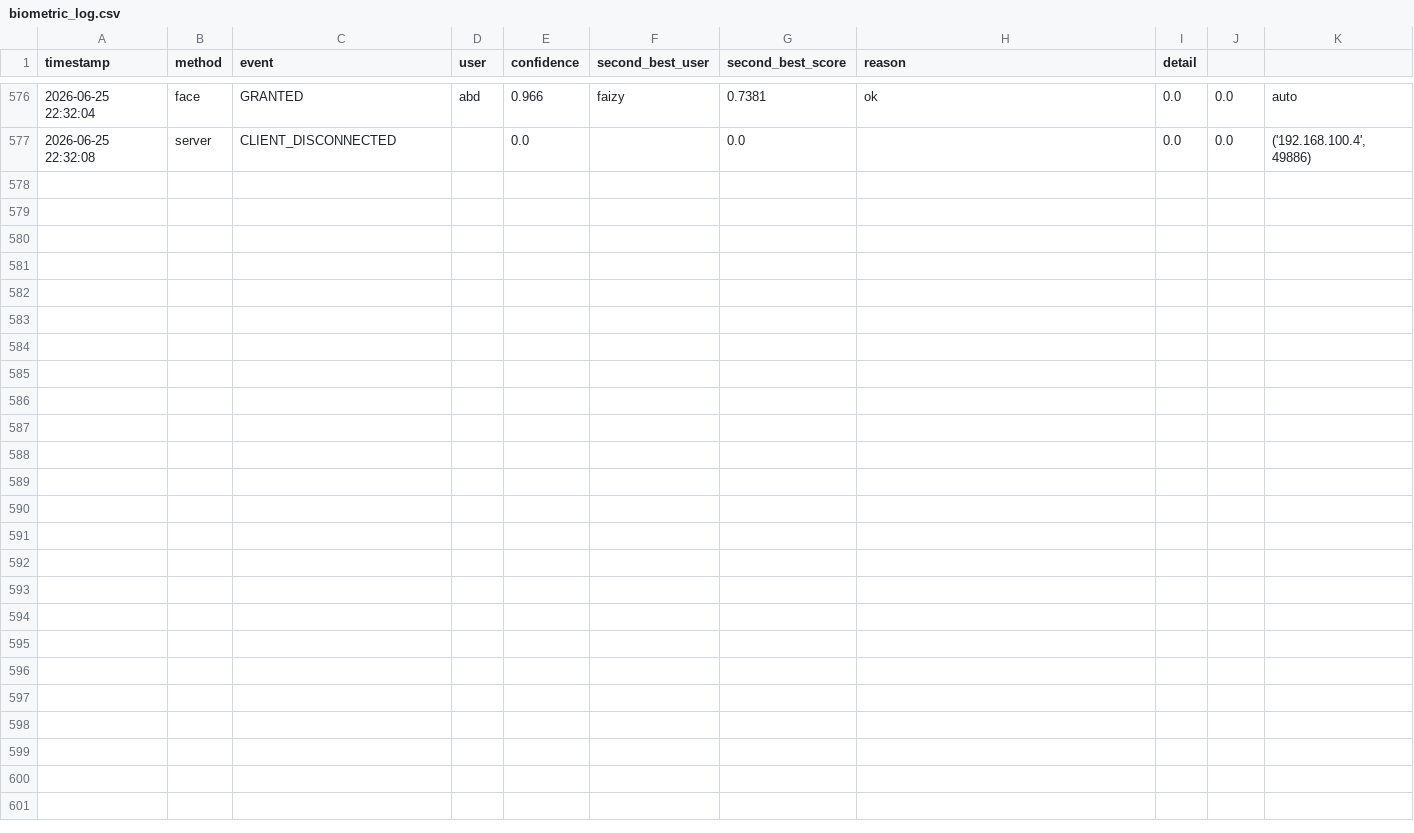
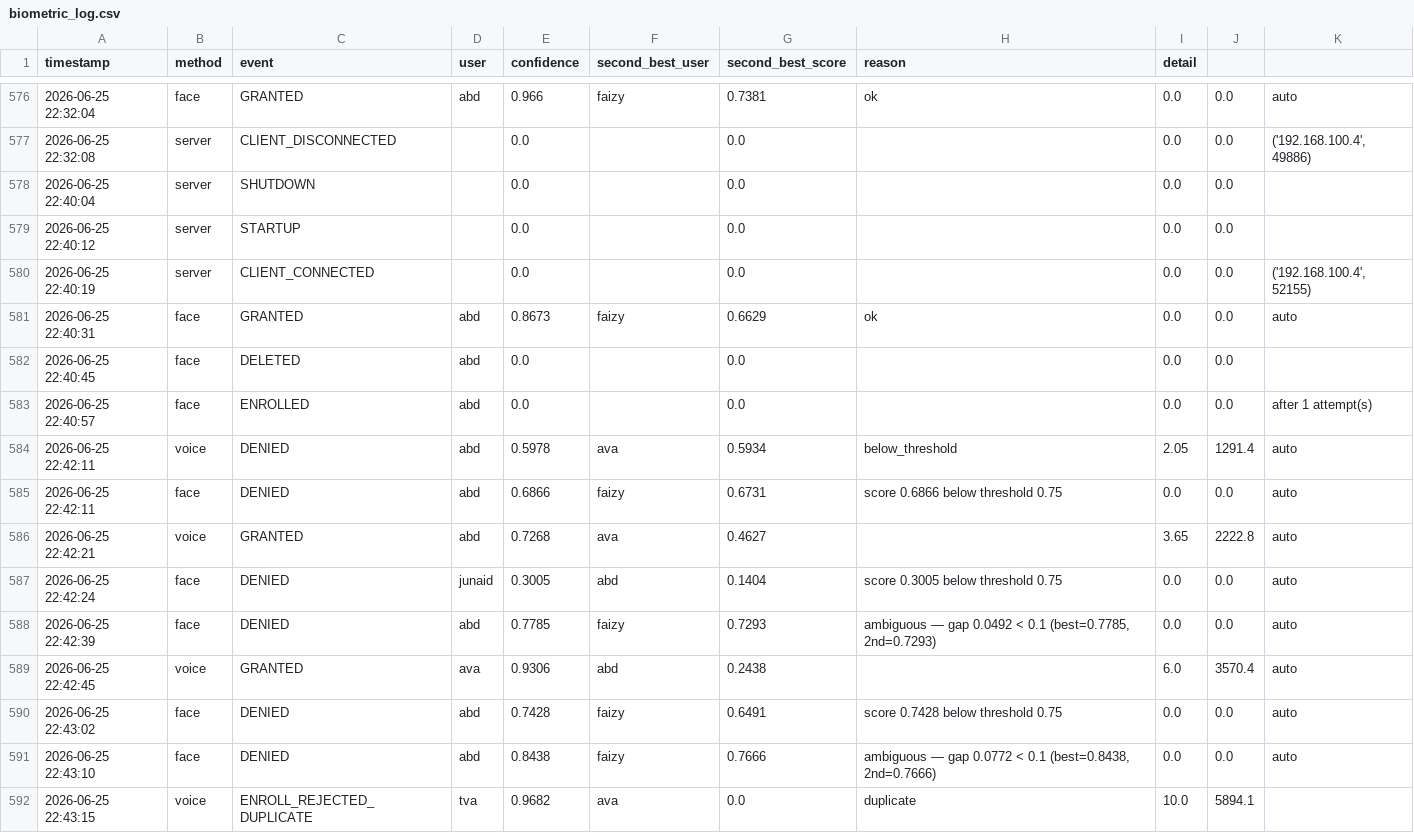
Before and after one commit to Abdullah-Mian/FYP_CodeBase, a CSV file: Orchestra/biometric_log.csv, drawn as a sheet; only a part is shown, gaps mark what is left out; the diff names each change by its address in the sheet, - before the commit and + after, or states it on an @@ line.

```diff
--- a/Orchestra/biometric_log.csv
+++ b/Orchestra/biometric_log.csv
+row 578: 2026-06-25 22:40:04 | server | SHUTDOWN |  | 0.0 |  | 0.0 |  | 0.0 | 0.0
+row 579: 2026-06-25 22:40:12 | server | STARTUP |  | 0.0 |  | 0.0 |  | 0.0 | 0.0
+row 580: 2026-06-25 22:40:19 | server | CLIENT_CONNECTED |  | 0.0 |  | 0.0 |  | 0.0 | 0.0 | ('192.168.100.4', 52155)
+row 581: 2026-06-25 22:40:31 | face | GRANTED | abd | 0.8673 | faizy | 0.6629 | ok | 0.0 | 0.0 | auto
+row 582: 2026-06-25 22:40:45 | face | DELETED | abd | 0.0 |  | 0.0 |  | 0.0 | 0.0
+row 583: 2026-06-25 22:40:57 | face | ENROLLED | abd | 0.0 |  | 0.0 |  | 0.0 | 0.0 | after 1 attempt(s)
+row 584: 2026-06-25 22:42:11 | voice | DENIED | abd | 0.5978 | ava | 0.5934 | below_threshold | 2.05 | 1291.4 | auto
+row 585: 2026-06-25 22:42:11 | face | DENIED | abd | 0.6866 | faizy | 0.6731 | score 0.6866 below threshold 0.75 | 0.0 | 0.0 | auto
+row 586: 2026-06-25 22:42:21 | voice | GRANTED | abd | 0.7268 | ava | 0.4627 |  | 3.65 | 2222.8 | auto
+row 587: 2026-06-25 22:42:24 | face | DENIED | junaid | 0.3005 | abd | 0.1404 | score 0.3005 below threshold 0.75 | 0.0 | 0.0 | auto
+row 588: 2026-06-25 22:42:39 | face | DENIED | abd | 0.7785 | faizy | 0.7293 | ambiguous — gap 0.0492 < 0.1 (best=0.7785, 2nd=0.7293) | 0.0 | 0.0 | auto
+row 589: 2026-06-25 22:42:45 | voice | GRANTED | ava | 0.9306 | abd | 0.2438 |  | 6.0 | 3570.4 | auto
+row 590: 2026-06-25 22:43:02 | face | DENIED | abd | 0.7428 | faizy | 0.6491 | score 0.7428 below threshold 0.75 | 0.0 | 0.0 | auto
+row 591: 2026-06-25 22:43:10 | face | DENIED | abd | 0.8438 | faizy | 0.7666 | ambiguous — gap 0.0772 < 0.1 (best=0.8438, 2nd=0.7666) | 0.0 | 0.0 | auto
+row 592: 2026-06-25 22:43:15 | voice | ENROLL_REJECTED_DUPLICATE | tva | 0.9682 | ava | 0.0 | duplicate | 10.0 | 5894.1
```
Also changed, not shown: 3 other files.
